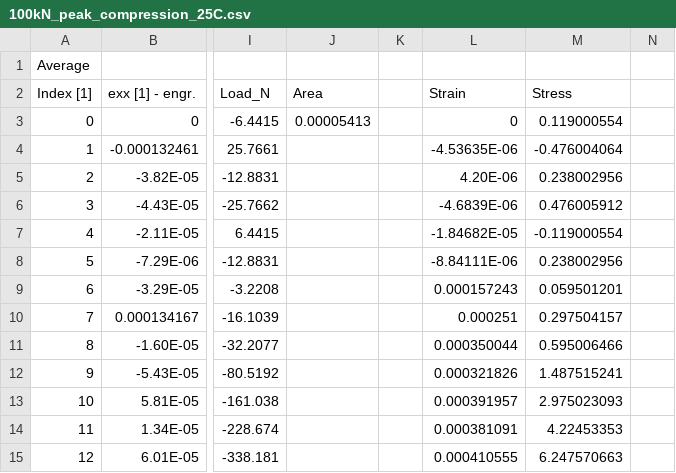
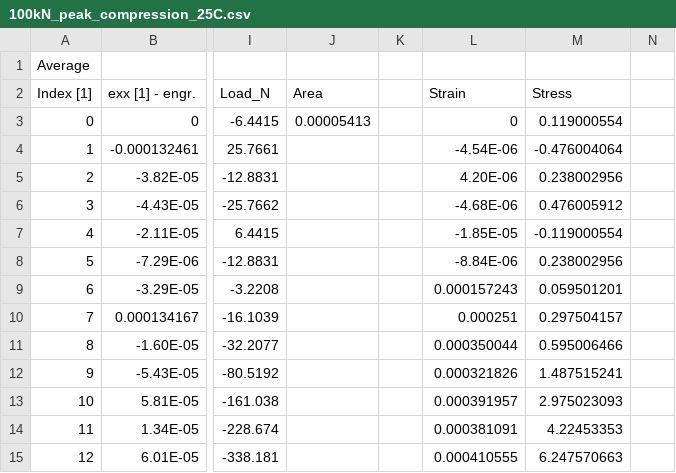
Before and after one commit to JoeSpencer1/NN_TiAlTa, a CSV file: data/100kN_peak_compression_25C.csv, drawn as a sheet; only a part is shown, gaps mark what is left out; the diff names each change by its address in the sheet, - before the commit and + after, or states it on an @@ line.

```diff
--- a/data/100kN_peak_compression_25C.csv
+++ b/data/100kN_peak_compression_25C.csv
-L4 (Strain): -4.53635E-06
+L4 (Strain): -4.54E-06
-L6 (Strain): -4.6839E-06
+L6 (Strain): -4.68E-06
-L7 (Strain): -1.84682E-05
+L7 (Strain): -1.85E-05
-L8 (Strain): -8.84111E-06
+L8 (Strain): -8.84E-06
```
Also changed, not shown: data/3D_quad.csv, data/TI33_25.csv, 13 other files.
